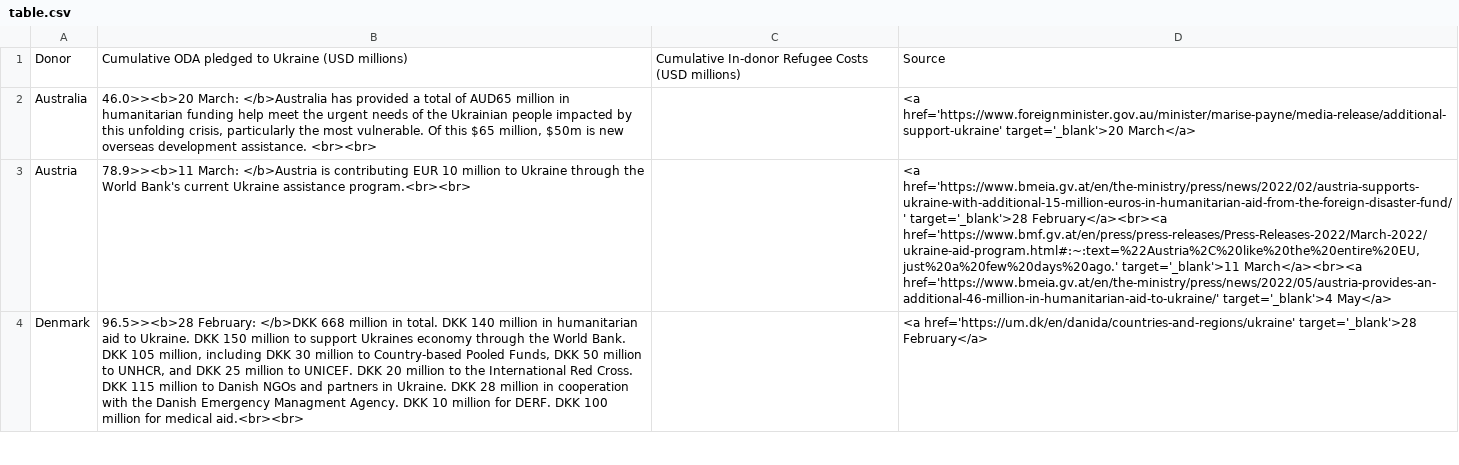
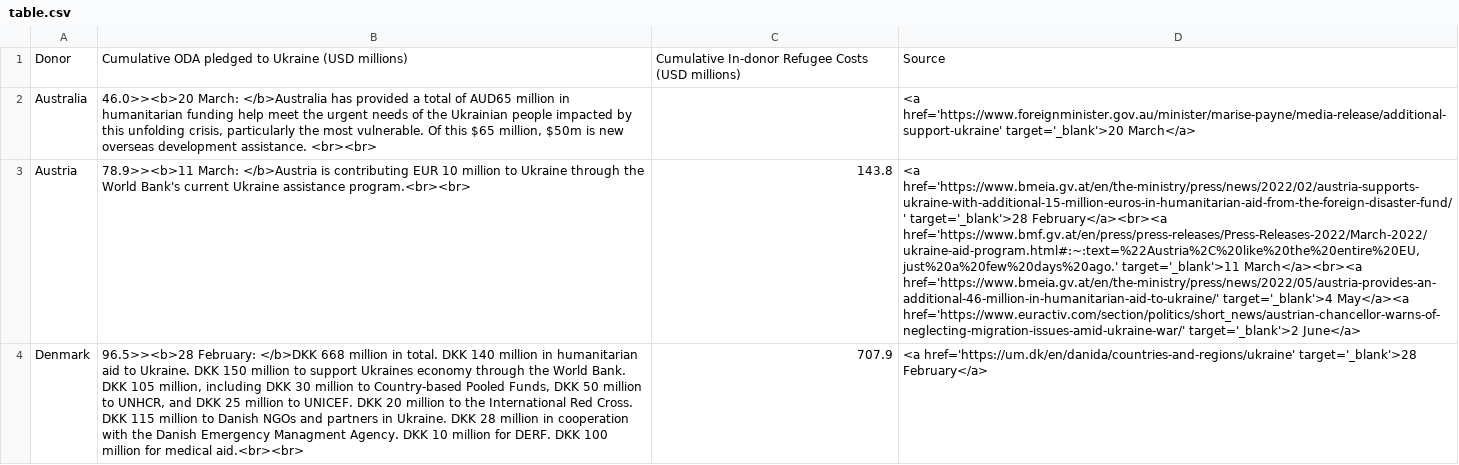
Before and after one commit to ONEcampaign/ukraine_oda_tracker, a CSV file: table.csv, drawn as a sheet; only a part is shown; the diff covers the shown part only; the diff names each change by its address in the sheet, - before the commit and + after, or states it on an @@ line.

Commit message:
Deploying to gh-pages from @ ONEcampaign/ukraine_oda_tracker@7b82e700d9660aee6235cef9e944318a8b3707cd 🚀

```diff
--- a/table.csv
+++ b/table.csv
-C3: (empty)
+C3: 143.8
-D3: …href='https://www.bmeia.gv.at/en/the-ministry/press/news/2022/05/austria-provides-an-additional-46-million-in-humanitarian-aid-to-ukraine/' target='_blank'>4 May</a>
+D3: …href='https://www.bmeia.gv.at/en/the-ministry/press/news/2022/05/austria-provides-an-additional-46-million-in-humanitarian-aid-to-ukraine/' target='_blank'>4 May</a><a href='https://www.euractiv.com/section/politics/short_news/austrian-chancellor-warns-of-neglecting-migration-issues-amid-ukraine-war/' target='_blank'>2 June</a>
-C4: (empty)
+C4: 707.9
```
Also changed, not shown: 2 edited cells elsewhere in this file, updates.csv.
